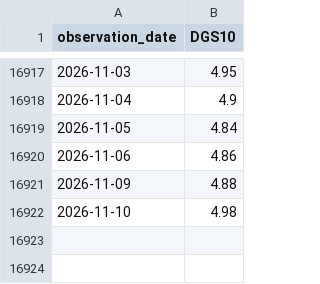
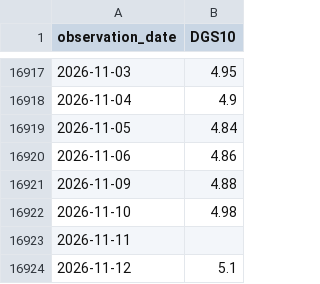
Before and after one commit to ahmed18y/GoldMind2, a CSV file: data/raw/03_STRONG/US_10Y_Treasury_Yield.csv, drawn as a sheet; only a part is shown, gaps mark what is left out.

```diff
--- a/data/raw/03_STRONG/US_10Y_Treasury_Yield.csv
+++ b/data/raw/03_STRONG/US_10Y_Treasury_Yield.csv
@@ -16922 +16922,3 @@
 2026-11-10,4.98
+2026-11-11,
+2026-11-12,5.1
```
Also changed, not shown: data/processed/price_history.csv, data/raw/01_TARGET/GoldRate24_Egypt_21K.csv, 14 other files.
